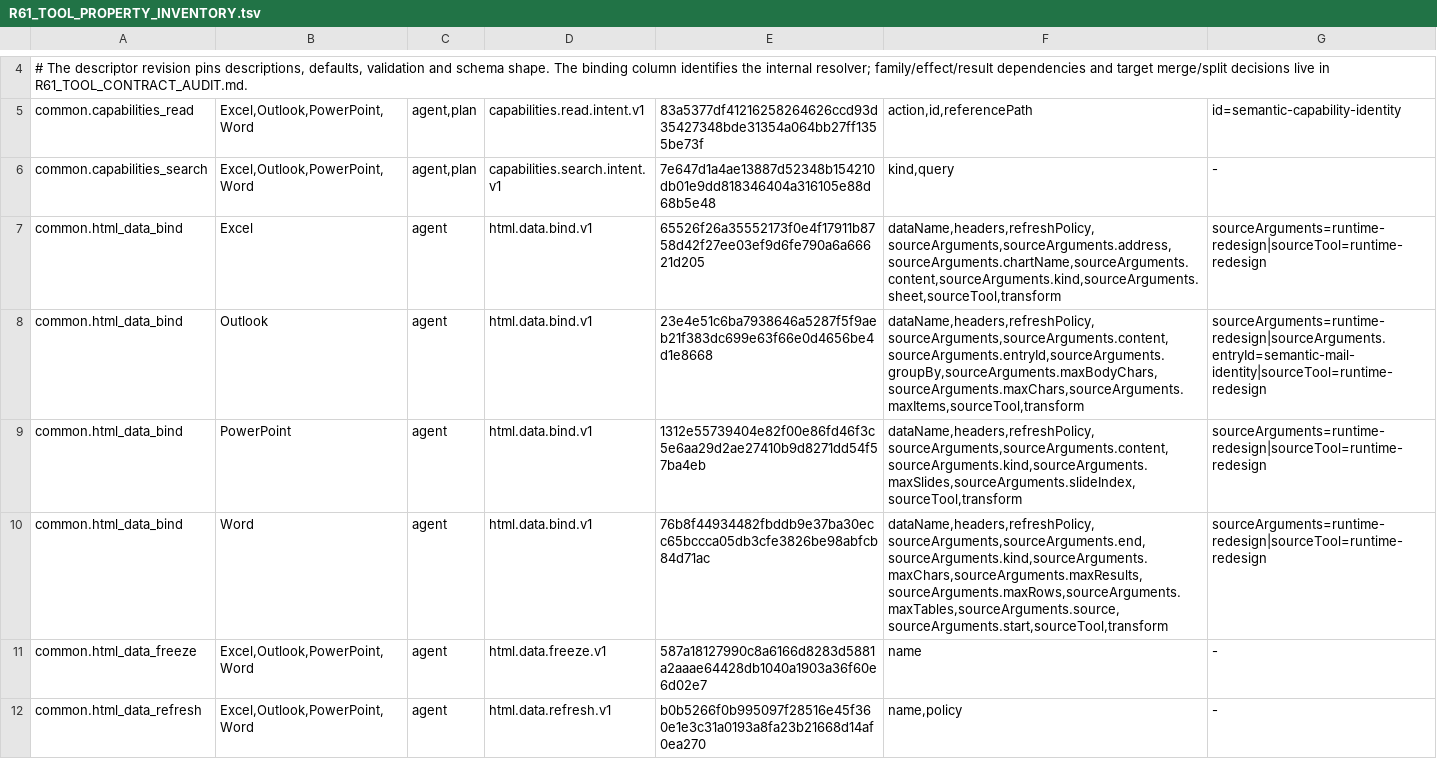
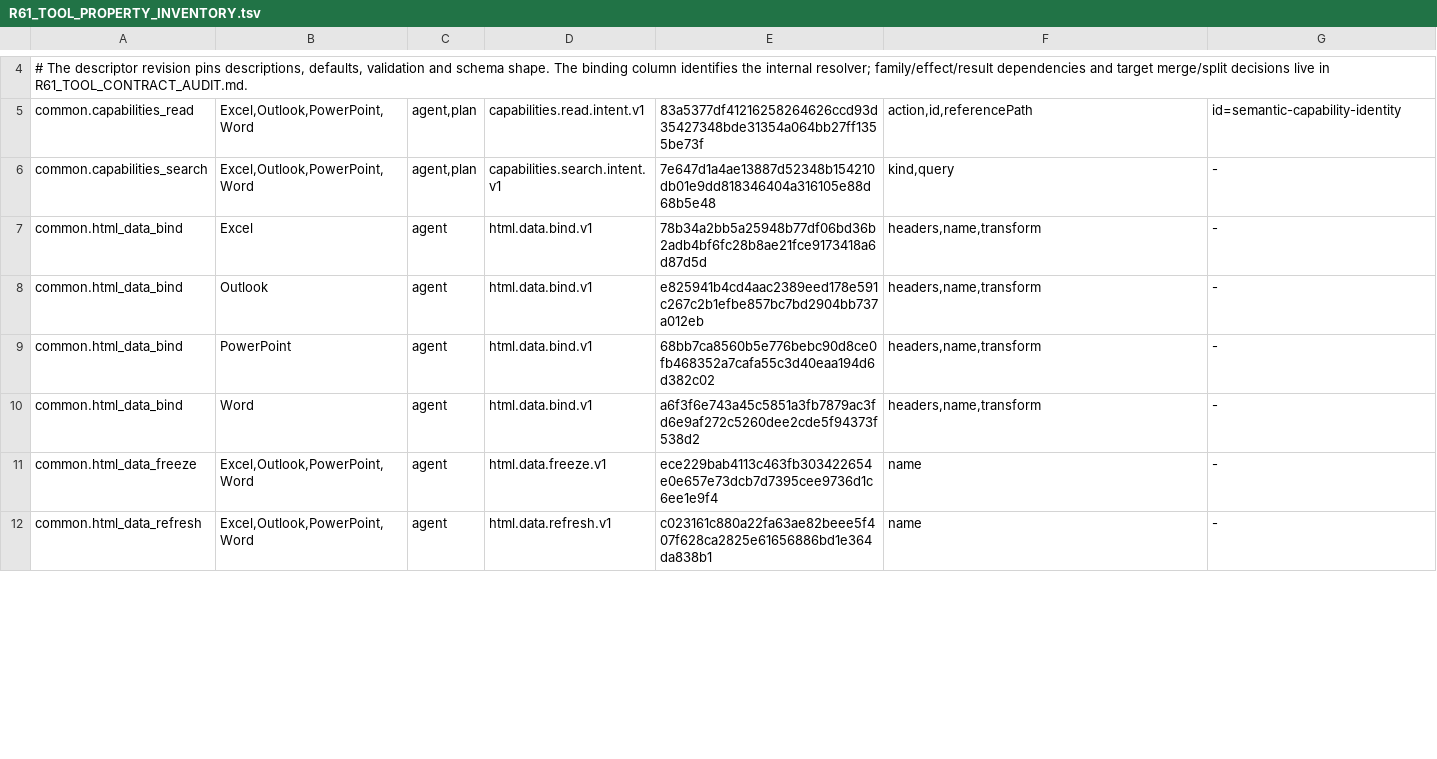
Before and after one commit to Mutagrey/RNAssistant, a TSV file: docs/stabilization/R61_TOOL_PROPERTY_INVENTORY.tsv, drawn as a sheet; only a part is shown, gaps mark what is left out; the diff covers the shown part only.

Commit message:
feat(tools): switch HTML to semantic intents

```diff
--- a/docs/stabilization/R61_TOOL_PROPERTY_INVENTORY.tsv
+++ b/docs/stabilization/R61_TOOL_PROPERTY_INVENTORY.tsv
@@ -6,7 +6,7 @@ common.capabilities_read	Excel,Outlook,PowerPoint,Word	agent,plan	capabilities.r
 common.capabilities_search	Excel,Outlook,PowerPoint,Word	agent,plan	capabilities.search.intent.v1	7e647d1a4ae13887d52348b154210db01e9dd818346404a316105e88d68b5e48	kind,query	-
-common.html_data_bind	Excel	agent	html.data.bind.v1	65526f26a35552173f0e4f17911b8758d42f27ee03ef9d6fe790a6a66621d205	dataName,headers,refreshPolicy,sourceArguments,sourceArguments.address,sourceArguments.chartName,sourceArguments.content,sourceArguments.kind,sourceArguments.sheet,sourceTool,transform	sourceArguments=runtime-redesign|sourceTool=runtime-redesign
-common.html_data_bind	Outlook	agent	html.data.bind.v1	23e4e51c6ba7938646a5287f5f9aeb21f383dc699e63f66e0d4656be4d1e8668	dataName,headers,refreshPolicy,sourceArguments,sourceArguments.content,sourceArguments.entryId,sourceArguments.groupBy,sourceArguments.maxBodyChars,sourceArguments.maxChars,sourceArguments.maxItems,sourceTool,transform	sourceArguments=runtime-redesign|sourceArguments.entryId=semantic-mail-identity|sourceTool=runtime-redesign
-common.html_data_bind	PowerPoint	agent	html.data.bind.v1	1312e55739404e82f00e86fd46f3c5e6aa29d2ae27410b9d8271dd54f57ba4eb	dataName,headers,refreshPolicy,sourceArguments,sourceArguments.content,sourceArguments.kind,sourceArguments.maxSlides,sourceArguments.slideIndex,sourceTool,transform	sourceArguments=runtime-redesign|sourceTool=runtime-redesign
-common.html_data_bind	Word	agent	html.data.bind.v1	76b8f44934482fbddb9e37ba30ecc65bccca05db3cfe3826be98abfcb84d71ac	dataName,headers,refreshPolicy,sourceArguments,sourceArguments.end,sourceArguments.kind,sourceArguments.maxChars,sourceArguments.maxResults,sourceArguments.maxRows,sourceArguments.maxTables,sourceArguments.source,sourceArguments.start,sourceTool,transform	sourceArguments=runtime-redesign|sourceTool=runtime-redesign
-common.html_data_freeze	Excel,Outlook,PowerPoint,Word	agent	html.data.freeze.v1	587a18127990c8a6166d8283d5881a2aaae64428db1040a1903a36f60e6d02e7	name	-
-common.html_data_refresh	Excel,Outlook,PowerPoint,Word	agent	html.data.refresh.v1	b0b5266f0b995097f28516e45f360e1e3c31a0193a8fa23b21668d14af0ea270	name,policy	-
+common.html_data_bind	Excel	agent	html.data.bind.v1	78b34a2bb5a25948b77df06bd36b2adb4bf6fc28b8ae21fce9173418a6d87d5d	headers,name,transform	-
+common.html_data_bind	Outlook	agent	html.data.bind.v1	e825941b4cd4aac2389eed178e591c267c2b1efbe857bc7bd2904bb737a012eb	headers,name,transform	-
+common.html_data_bind	PowerPoint	agent	html.data.bind.v1	68bb7ca8560b5e776bebc90d8ce0fb468352a7cafa55c3d40eaa194d6d382c02	headers,name,transform	-
+common.html_data_bind	Word	agent	html.data.bind.v1	a6f3f6e743a45c5851a3fb7879ac3fd6e9af272c5260dee2cde5f94373f538d2	headers,name,transform	-
+common.html_data_freeze	Excel,Outlook,PowerPoint,Word	agent	html.data.freeze.v1	ece229bab4113c463fb303422654e0e657e73dcb7d7395cee9736d1c6ee1e9f4	name	-
+common.html_data_refresh	Excel,Outlook,PowerPoint,Word	agent	html.data.refresh.v1	c023161c880a22fa63ae82beee5f407f628ca2825e61656886bd1e364da838b1	name	-
```
Also changed, not shown: 1 added row, 2 removed rows and 11 edited cells elsewhere in this file, 46 other files.
